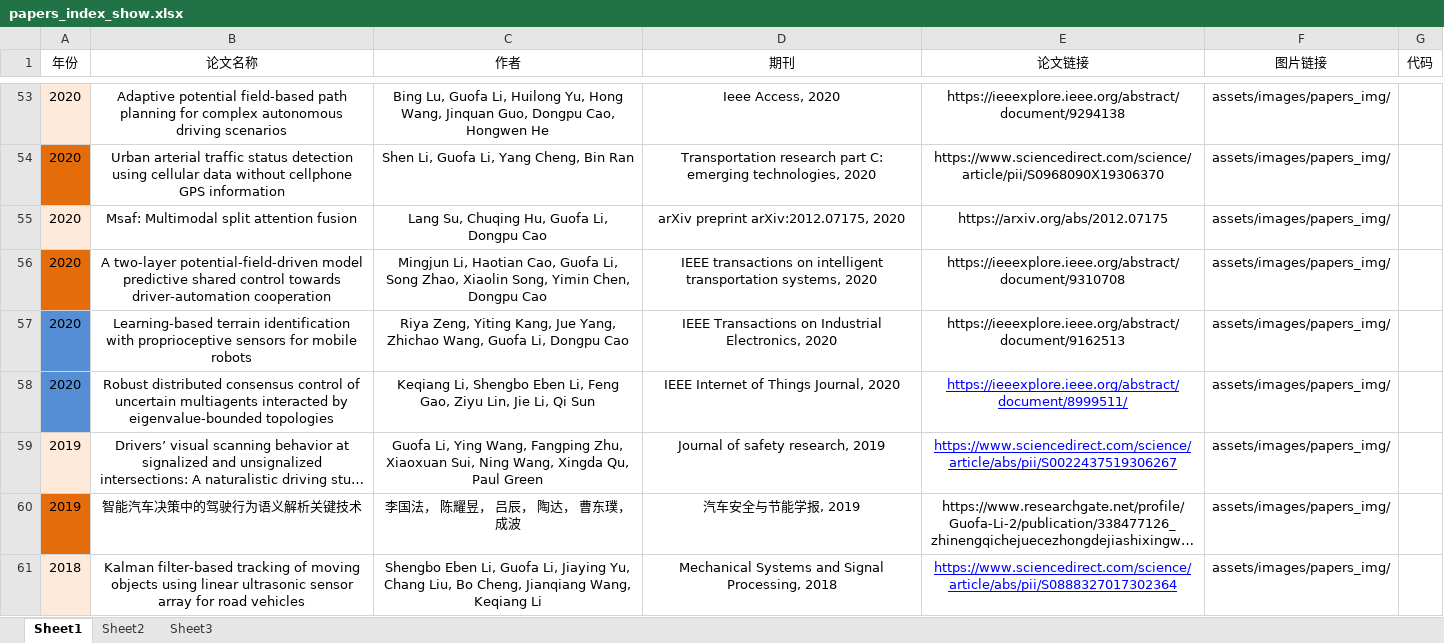
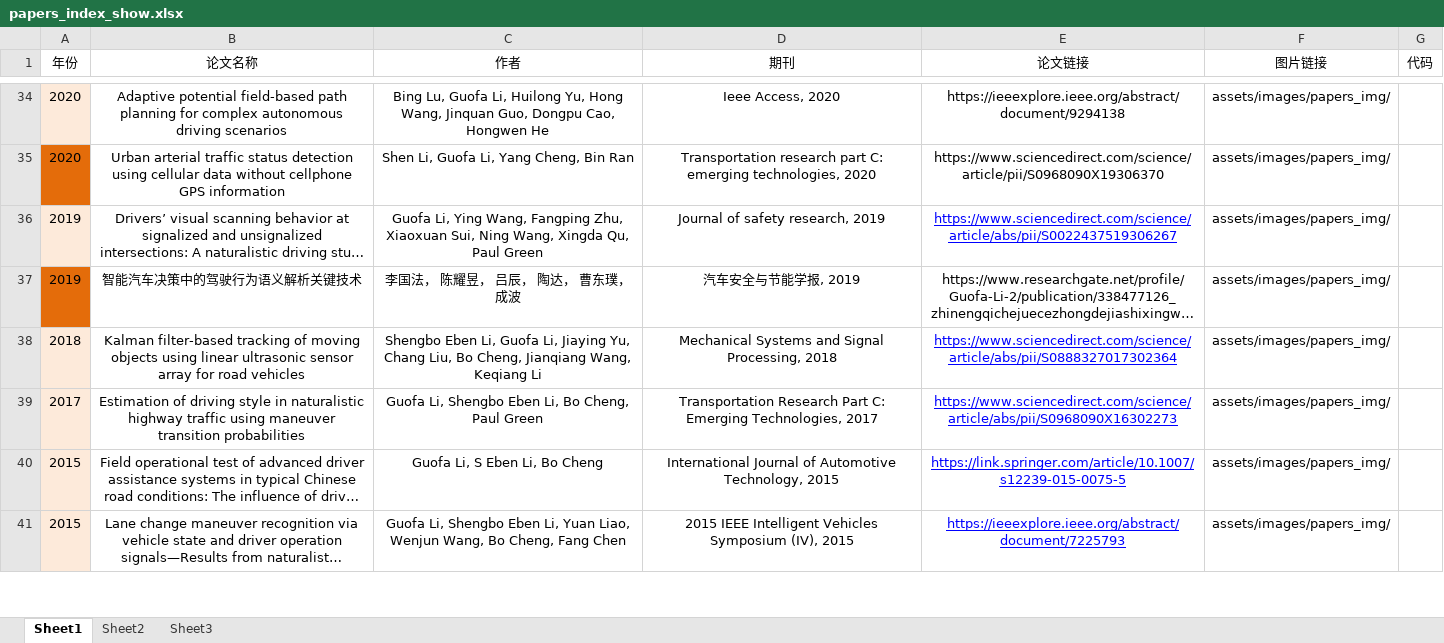
Before and after one commit to AutomotiveIntelligenceLab/AutomotiveIntelligenceLab.github.io, an Excel workbook: assets/files/papers_index_show.xlsx, sheet Sheet1, drawn as a sheet; only a part is shown, gaps mark what is left out; the shorter side is filled out with more unchanged rows; long unchanged cells end in …; values as stored, in another font and other column widths than the file's, no borders; the diff covers the shown part only; the diff names each change by its address in the sheet, - before the commit and + after, or states it on an @@ line.

```diff
--- a/assets/files/papers_index_show.xlsx (sheet Sheet1)
+++ b/assets/files/papers_index_show.xlsx (sheet Sheet1)
-row 55: 2020 | Msaf: Multimodal split attention fusion | Lang Su, Chuqing Hu, Guofa Li, Dongpu Cao | arXiv preprint arXiv:2012.07175, 2020 | https://arxiv.org/abs/2012.07175 | assets/images/papers_img/
-row 56: 2020 | A two-layer potential-field-driven model predictive shared control towards driver-automation cooperation | Mingjun Li, Haotian Cao, Guofa Li, Song Zhao, Xiaolin Song, Yimin Chen, Dongpu Cao | IEEE transactions on intelligent transportation systems, 2020 | https://ieeexplore.ieee.org/abstract/document/9310708 | assets/images/papers_img/
-row 57: 2020 | Learning-based terrain identification with proprioceptive sensors for mobile robots | Riya Zeng, Yiting Kang, Jue Yang, Zhichao Wang, Guofa Li, Dongpu Cao | IEEE Transactions on Industrial Electronics, 2020 | https://ieeexplore.ieee.org/abstract/document/9162513 | assets/images/papers_img/
-row 58: 2020 | Robust distributed consensus control of uncertain multiagents interacted by eigenvalue-bounded topologies | Keqiang Li, Shengbo Eben Li, Feng Gao, Ziyu Lin, Jie Li, Qi Sun | IEEE Internet of Things Journal, 2020 | https://ieeexplore.ieee.org/abstract/document/8999511/ | assets/images/papers_img/
```
Also changed, not shown: 21 removed rows elsewhere in this sheet, 9 other files.
